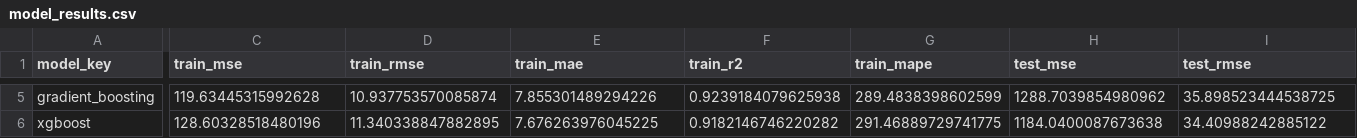
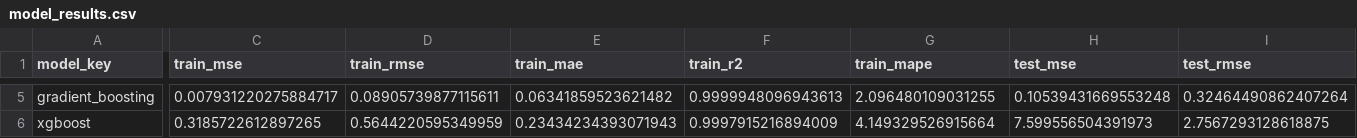
Before and after one commit to mfarhan0304/nyu-pa-ipo-prediction, a CSV file: results/model_results.csv, drawn as a sheet; only a part is shown, gaps mark what is left out; the diff covers the shown part only; the diff names each change by its address in the sheet, - before the commit and + after, or states it on an @@ line.

```diff
--- a/results/model_results.csv
+++ b/results/model_results.csv
-C5 (train_mse): 119.63445315992628
+C5 (train_mse): 0.007931220275884717
-D5 (train_rmse): 10.937753570085874
+D5 (train_rmse): 0.08905739877115611
-E5 (train_mae): 7.855301489294226
+E5 (train_mae): 0.06341859523621482
-F5 (train_r2): 0.9239184079625938
+F5 (train_r2): 0.9999948096943613
-G5 (train_mape): 289.4838398602599
+G5 (train_mape): 2.096480109031255
-H5 (test_mse): 1288.7039854980962
+H5 (test_mse): 0.10539431669553248
-I5 (test_rmse): 35.898523444538725
+I5 (test_rmse): 0.32464490862407264
-C6 (train_mse): 128.60328518480196
+C6 (train_mse): 0.3185722612897265
-D6 (train_rmse): 11.340338847882895
+D6 (train_rmse): 0.5644220595349959
-E6 (train_mae): 7.676263976045225
+E6 (train_mae): 0.23434234393071943
-F6 (train_r2): 0.9182146746220282
+F6 (train_r2): 0.9997915216894009
-G6 (train_mape): 291.46889729741775
+G6 (train_mape): 4.149329526915664
-H6 (test_mse): 1184.0400087673638
+H6 (test_mse): 7.599556504391973
-I6 (test_rmse): 34.40988242885122
+I6 (test_rmse): 2.7567293128618875
```
Also changed, not shown: 36 edited cells elsewhere in this file, results/predictions.csv, 11 other files.
